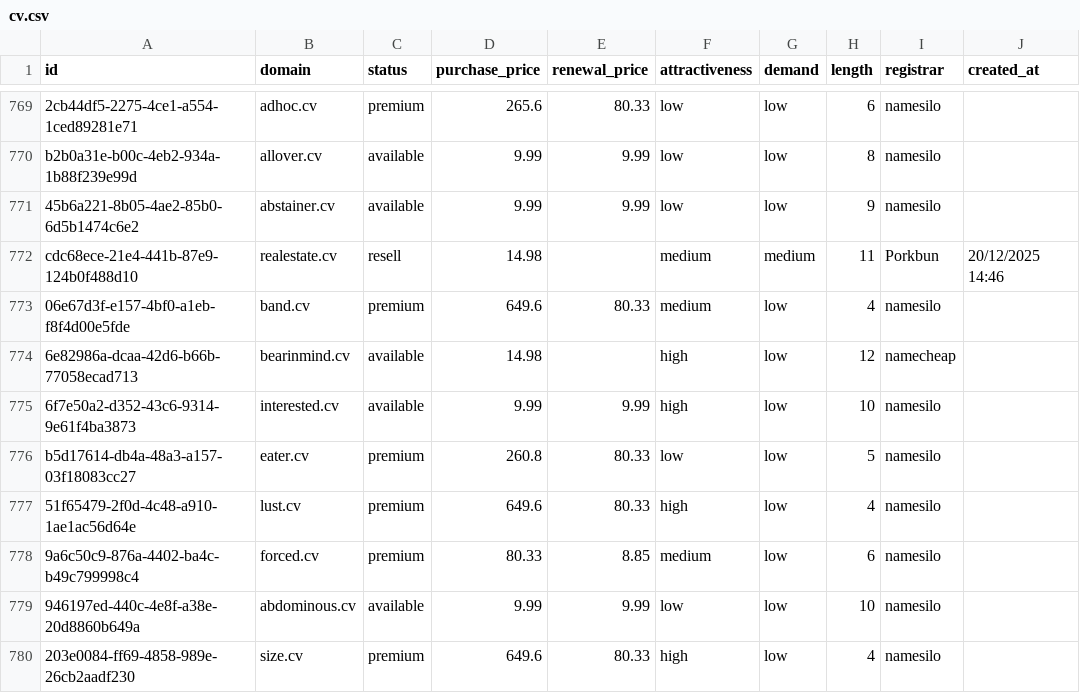
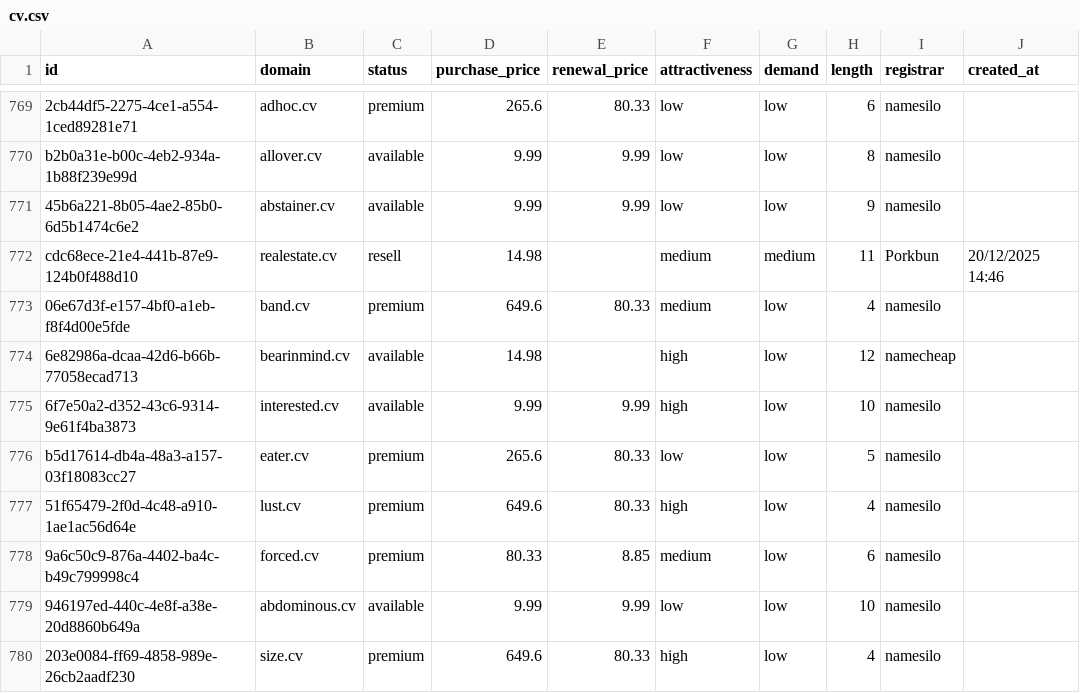
Before and after one commit to UniqueDomains/cv-oneword-domains, a CSV file: cv.csv, drawn as a sheet; only a part is shown, gaps mark what is left out; the diff names each change by its address in the sheet, - before the commit and + after, or states it on an @@ line.

Commit message:
Domains update

```diff
--- a/cv.csv
+++ b/cv.csv
-D776 (purchase_price): 260.8
+D776 (purchase_price): 265.6
```
Also changed, not shown: 4 other files.
